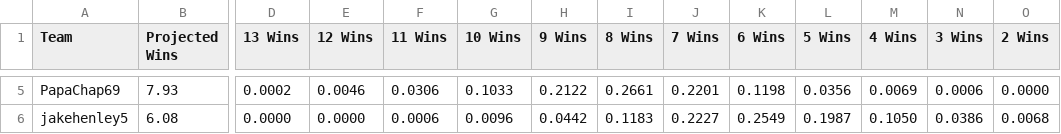
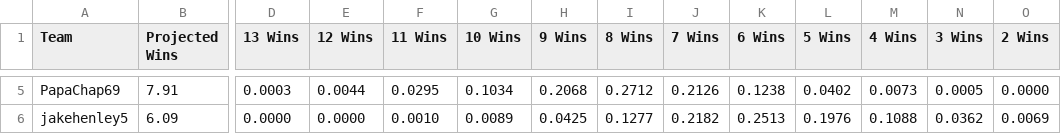
Before and after one commit to rjohn567/Fantasy-Sim, a CSV file: Sleeper_Dynasty_win_projections.csv, drawn as a sheet; only a part is shown, gaps mark what is left out; the diff covers the shown part only; the diff names each change by its address in the sheet, - before the commit and + after, or states it on an @@ line.

```diff
--- a/Sleeper_Dynasty_win_projections.csv
+++ b/Sleeper_Dynasty_win_projections.csv
-B5 (Projected Wins): 7.93
+B5 (Projected Wins): 7.91
-D5 (13 Wins): 0.0002
+D5 (13 Wins): 0.0003
-E5 (12 Wins): 0.0046
+E5 (12 Wins): 0.0044
-F5 (11 Wins): 0.0306
+F5 (11 Wins): 0.0295
-G5 (10 Wins): 0.1033
+G5 (10 Wins): 0.1034
-H5 (9 Wins): 0.2122
+H5 (9 Wins): 0.2068
-I5 (8 Wins): 0.2661
+I5 (8 Wins): 0.2712
-J5 (7 Wins): 0.2201
+J5 (7 Wins): 0.2126
-K5 (6 Wins): 0.1198
+K5 (6 Wins): 0.1238
-L5 (5 Wins): 0.0356
+L5 (5 Wins): 0.0402
-M5 (4 Wins): 0.0069
+M5 (4 Wins): 0.0073
-N5 (3 Wins): 0.0006
+N5 (3 Wins): 0.0005
-B6 (Projected Wins): 6.08
+B6 (Projected Wins): 6.09
-F6 (11 Wins): 0.0006
+F6 (11 Wins): 0.0010
-G6 (10 Wins): 0.0096
+G6 (10 Wins): 0.0089
-H6 (9 Wins): 0.0442
+H6 (9 Wins): 0.0425
-I6 (8 Wins): 0.1183
+I6 (8 Wins): 0.1277
-J6 (7 Wins): 0.2227
+J6 (7 Wins): 0.2182
-K6 (6 Wins): 0.2549
+K6 (6 Wins): 0.2513
-L6 (5 Wins): 0.1987
+L6 (5 Wins): 0.1976
-M6 (4 Wins): 0.1050
+M6 (4 Wins): 0.1088
-N6 (3 Wins): 0.0386
+N6 (3 Wins): 0.0362
-O6 (2 Wins): 0.0068
+O6 (2 Wins): 0.0069
```
Also changed, not shown: 2 added rows, 2 removed rows and 62 edited cells elsewhere in this file, ESPN_OG_power_rankings.csv, ESPN_OG_win_projections.csv, 2 other files.
